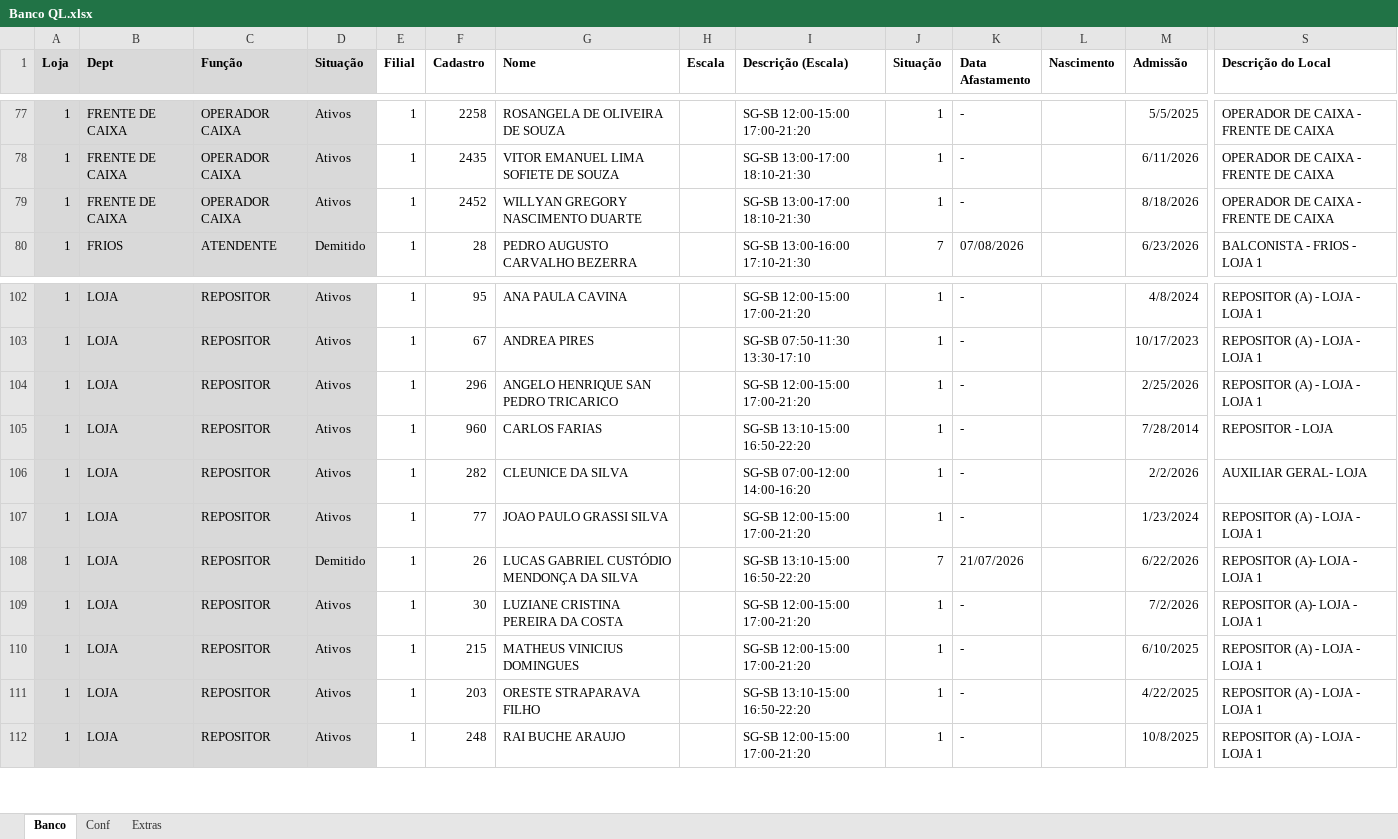
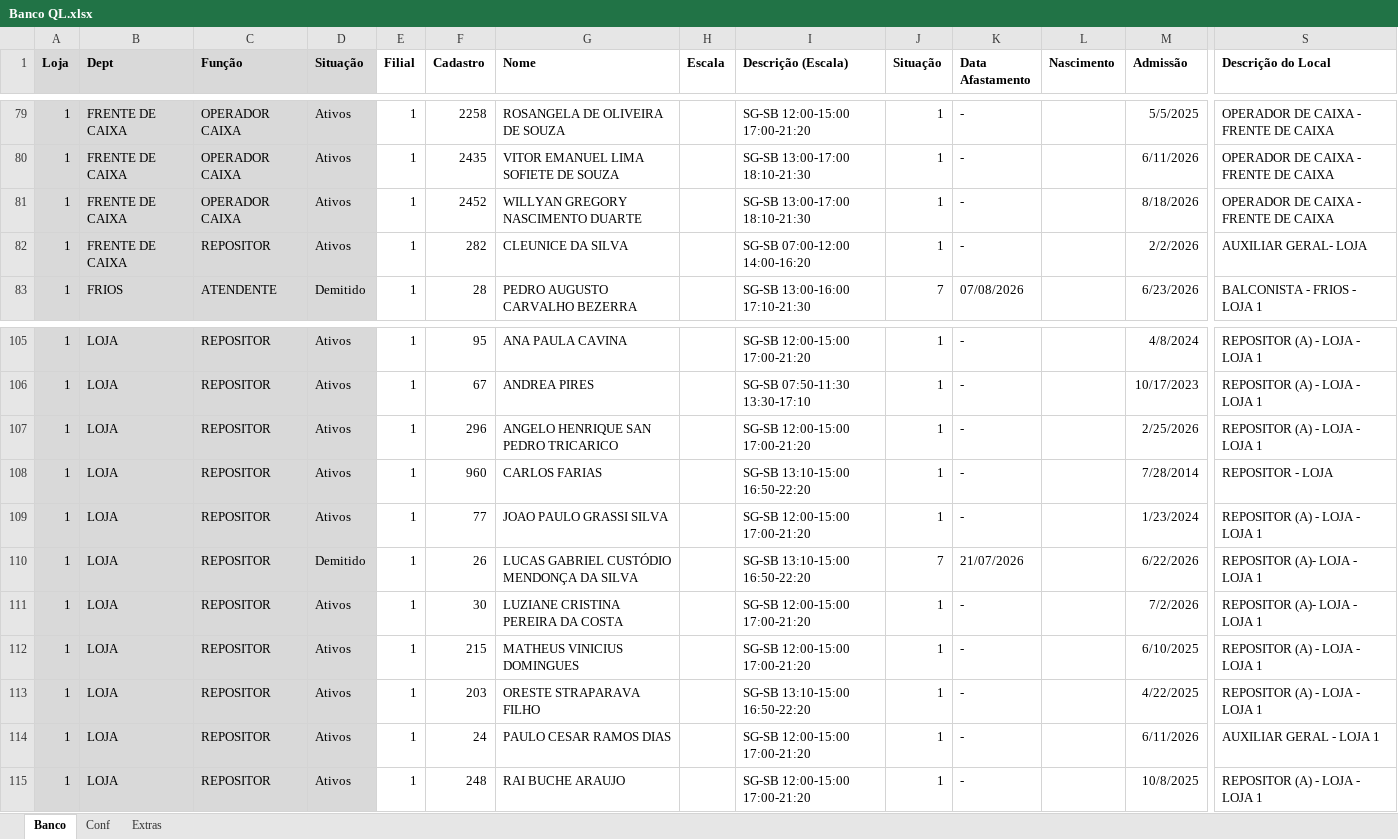
Before and after one commit to Molicenter/Quadro-Lotacao-Lojas, an Excel workbook: Banco QL.xlsx, sheet Banco, drawn as a sheet; only a part is shown, gaps mark what is left out; values as stored, in another font and other column widths than the file's, no borders; removed rows and columns are numbered as before the commit, all else as after; rows hold the shown columns only; the diff covers the shown part only; the diff names each change by its address in the sheet, - before the commit and + after, or states it on an @@ line.

```diff
--- a/Banco QL.xlsx (sheet Banco)
+++ b/Banco QL.xlsx (sheet Banco)
+row 82: 1 | FRENTE DE CAIXA | REPOSITOR | Ativos | 1 | 282 | CLEUNICE DA SILVA |  | SG-SB 07:00-12:00 14:00-16:20 | 1 | - |  | 2/2/2026 | AUXILIAR GERAL- LOJA
-row 106: 1 | LOJA | REPOSITOR | Ativos | 1 | 282 | CLEUNICE DA SILVA |  | SG-SB 07:00-12:00 14:00-16:20 | 1 | - |  | 2/2/2026 | AUXILIAR GERAL- LOJA
+row 114: 1 | LOJA | REPOSITOR | Ativos | 1 | 24 | PAULO CESAR RAMOS DIAS |  | SG-SB 12:00-15:00 17:00-21:20 | 1 | - |  | 6/11/2026 | AUXILIAR GERAL - LOJA 1
```
Also changed, not shown: 5 added rows and 6 removed rows elsewhere in this sheet, sheet Conf, formulas that keep their value.
